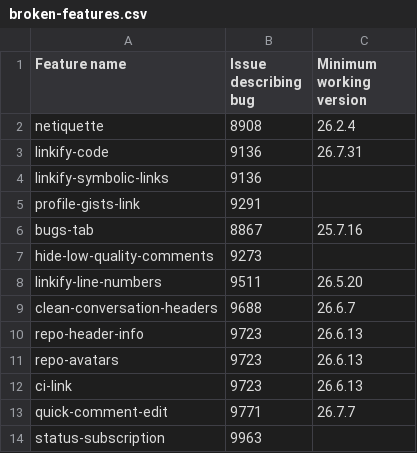
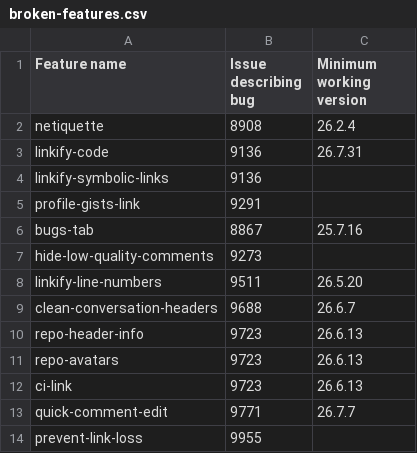
Before and after one commit to refined-github/yolo, a CSV file: broken-features.csv, drawn as a sheet; removed rows and columns are numbered as before the commit, all else as after; the diff names each change by its address in the sheet, - before the commit and + after, or states it on an @@ line.

Commit message:
Restore `status-subscription`
Close https://github.com/refined-github/refined-github/issues/9963 thanks to the temporary return of the core feature https://github.blog/changelog/2026-08-10-custom-thread-subscriptions-are-being-deprecated/

```diff
--- a/broken-features.csv
+++ b/broken-features.csv
-row 14: status-subscription | 9963
+row 14: prevent-link-loss | 9955
```
